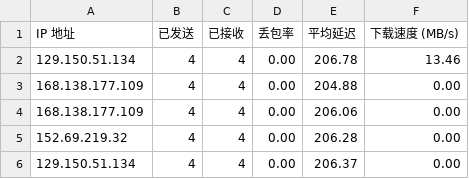
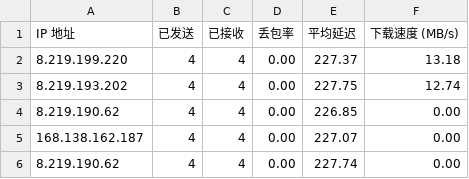
Before and after one commit to jmheqiao/CFCDN-Auto, a CSV file: CloudflareST/sg.csv, drawn as a sheet.

```diff
--- a/CloudflareST/sg.csv
+++ b/CloudflareST/sg.csv
@@ -1,6 +1,6 @@
 IP 地址,已发送,已接收,丢包率,平均延迟,下载速度 (MB/s)
-129.150.51.134,4,4,0.00,206.78,13.46
-168.138.177.109,4,4,0.00,204.88,0.00
-168.138.177.109,4,4,0.00,206.06,0.00
-152.69.219.32,4,4,0.00,206.28,0.00
-129.150.51.134,4,4,0.00,206.37,0.00
+8.219.199.220,4,4,0.00,227.37,13.18
+8.219.193.202,4,4,0.00,227.75,12.74
+8.219.190.62,4,4,0.00,226.85,0.00
+168.138.162.187,4,4,0.00,227.07,0.00
+8.219.190.62,4,4,0.00,227.74,0.00
```
Also changed, not shown: 3 other files.
